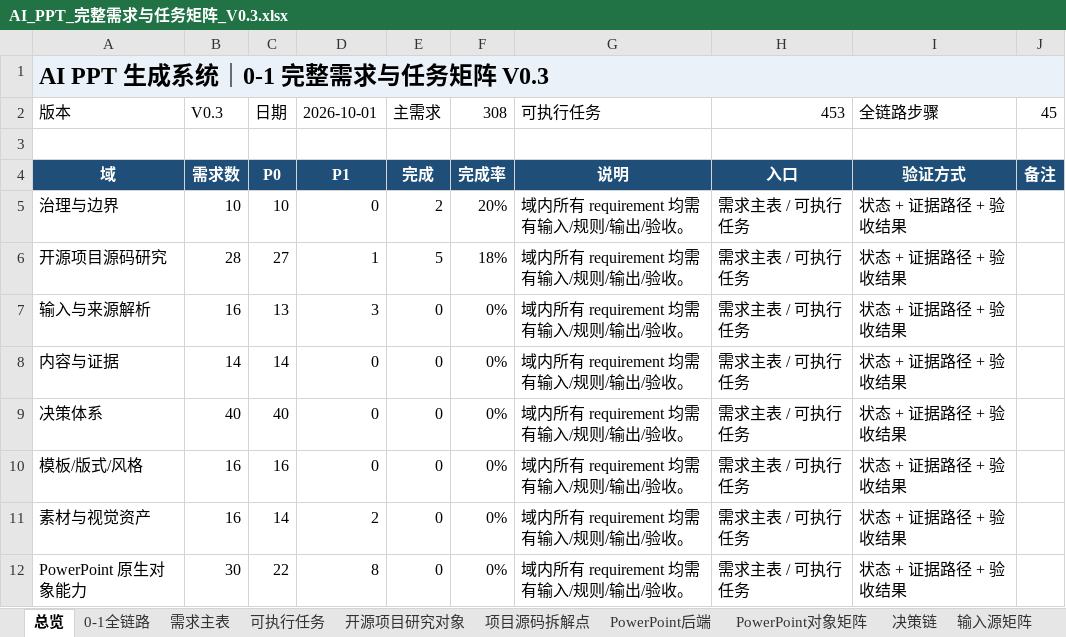
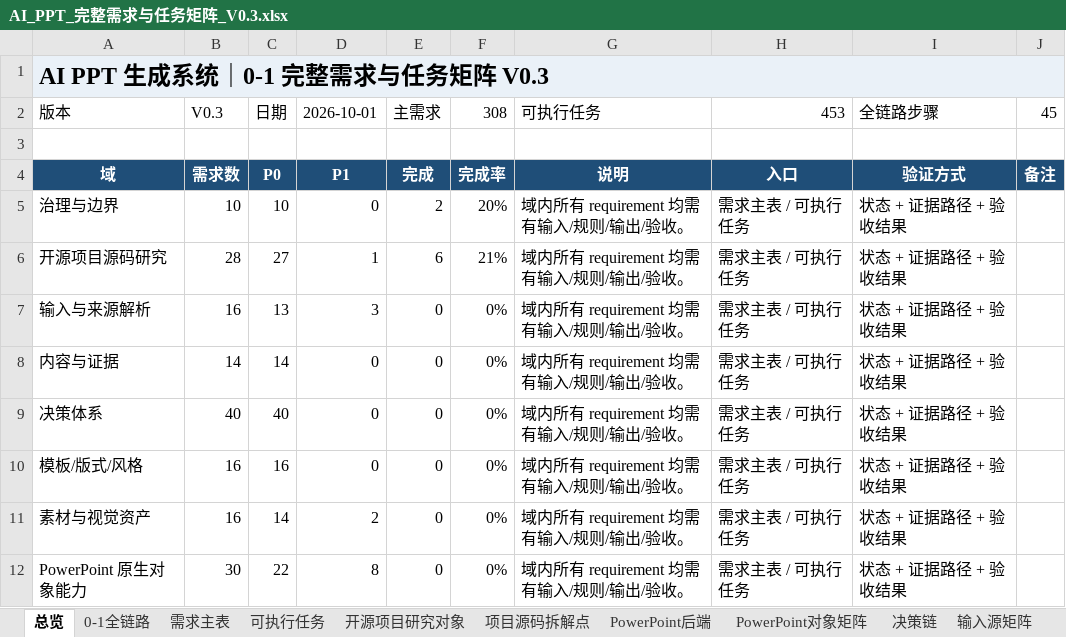
Before and after one commit to XXYoLoong/YoloongPPT, an Excel workbook: AI_PPT_完整需求与任务矩阵_V0.3.xlsx, sheet 总览, drawn as a sheet; only a part is shown; values as stored, in another font and other column widths than the file's, no borders; charts and pictures not drawn; the diff names each change by its address in the sheet, - before the commit and + after, or states it on an @@ line.

```diff
--- a/AI_PPT_完整需求与任务矩阵_V0.3.xlsx (sheet 总览)
+++ b/AI_PPT_完整需求与任务矩阵_V0.3.xlsx (sheet 总览)
-E6 (主需求): 5
+E6 (主需求): 6
-F6 (308): 18%
+F6 (308): 21%
```
Also changed, not shown: sheet 可执行任务, sheet 开源项目研究对象, sheet 需求主表, charts or pictures, 7 other files.
